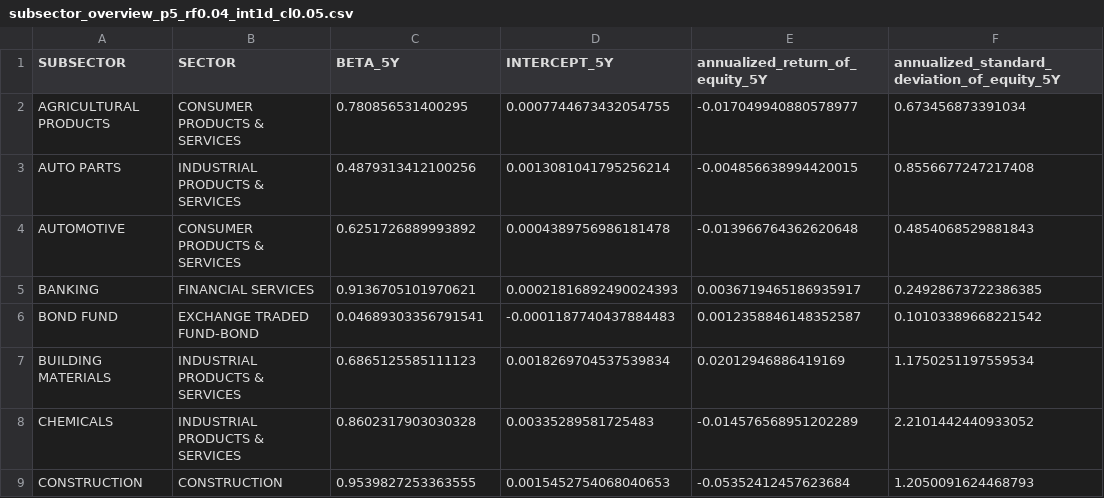
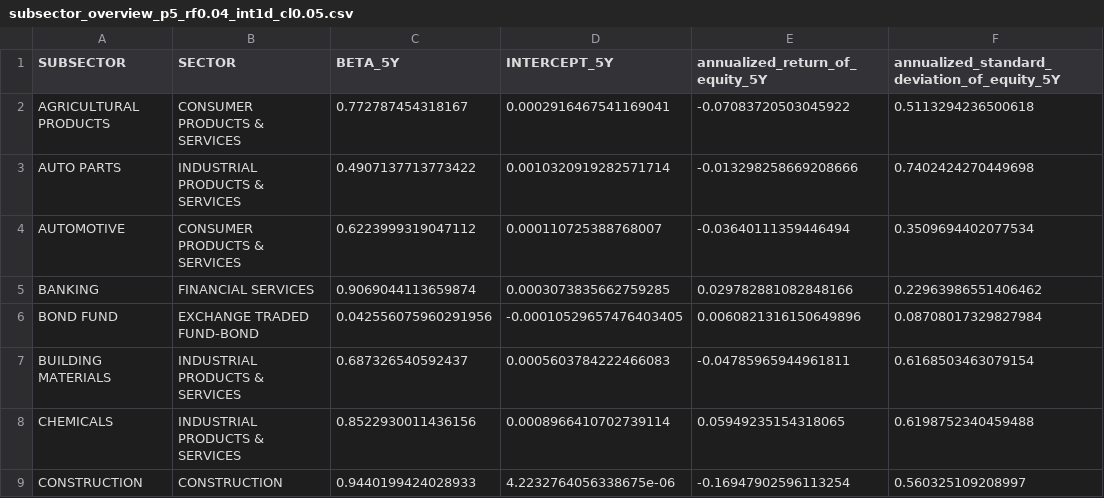
Before and after one commit to tan-yong-sheng/bursa-scraper, a CSV file: data/subsector_overview_p5_rf0.04_int1d_cl0.05.csv, drawn as a sheet; only a part is shown; the diff covers the shown part only.

```diff
--- a/data/subsector_overview_p5_rf0.04_int1d_cl0.05.csv
+++ b/data/subsector_overview_p5_rf0.04_int1d_cl0.05.csv
@@ -1,9 +1,9 @@
 SUBSECTOR,SECTOR,BETA_5Y,INTERCEPT_5Y,annualized_return_of_equity_5Y,annualized_standard_deviation_of_equity_5Y
-AGRICULTURAL PRODUCTS,CONSUMER PRODUCTS & SERVICES,0.780856531400295,0.0007744673432054755,-0.017049940880578977,0.673456873391034
-AUTO PARTS,INDUSTRIAL PRODUCTS & SERVICES,0.4879313412100256,0.0013081041795256214,-0.004856638994420015,0.8556677247217408
-AUTOMOTIVE,CONSUMER PRODUCTS & SERVICES,0.6251726889993892,0.0004389756986181478,-0.013966764362620648,0.4854068529881843
-BANKING,FINANCIAL SERVICES,0.9136705101970621,0.00021816892490024393,0.0036719465186935917,0.24928673722386385
-BOND FUND,EXCHANGE TRADED FUND-BOND,0.04689303356791541,-0.0001187740437884483,0.0012358846148352587,0.10103389668221542
-BUILDING MATERIALS,INDUSTRIAL PRODUCTS & SERVICES,0.6865125585111123,0.0018269704537539834,0.02012946886419169,1.1750251197559534
-CHEMICALS,INDUSTRIAL PRODUCTS & SERVICES,0.8602317903030328,0.00335289581725483,-0.014576568951202289,2.2101442440933052
-CONSTRUCTION,CONSTRUCTION,0.9539827253363555,0.0015452754068040653,-0.05352412457623684,1.2050091624468793
+AGRICULTURAL PRODUCTS,CONSUMER PRODUCTS & SERVICES,0.772787454318167,0.0002916467541169041,-0.07083720503045922,0.5113294236500618
+AUTO PARTS,INDUSTRIAL PRODUCTS & SERVICES,0.4907137713773422,0.0010320919282571714,-0.013298258669208666,0.7402424270449698
+AUTOMOTIVE,CONSUMER PRODUCTS & SERVICES,0.6223999319047112,0.000110725388768007,-0.03640111359446494,0.3509694402077534
+BANKING,FINANCIAL SERVICES,0.9069044113659874,0.0003073835662759285,0.029782881082848166,0.22963986551406462
+BOND FUND,EXCHANGE TRADED FUND-BOND,0.042556075960291956,-0.00010529657476403405,0.0060821316150649896,0.08708017329827984
+BUILDING MATERIALS,INDUSTRIAL PRODUCTS & SERVICES,0.687326540592437,0.0005603784222466083,-0.04785965944961811,0.6168503463079154
+CHEMICALS,INDUSTRIAL PRODUCTS & SERVICES,0.8522930011436156,0.0008966410702739114,0.05949235154318065,0.6198752340459488
+CONSTRUCTION,CONSTRUCTION,0.9440199424028933,4.2232764056338675e-06,-0.16947902596113254,0.560325109208997
```
Also changed, not shown: 148 edited cells elsewhere in this file, data/bursa_companies_p5_rf0.04_int1d_cl0.05.csv, data/sector_overview_p5_rf0.04_int1d_cl0.05.csv, 9 other files.
